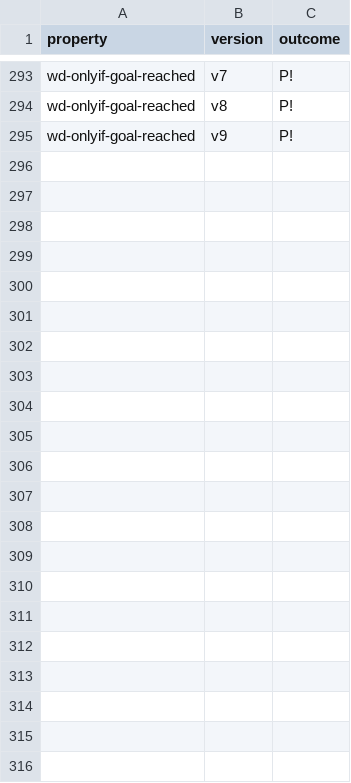
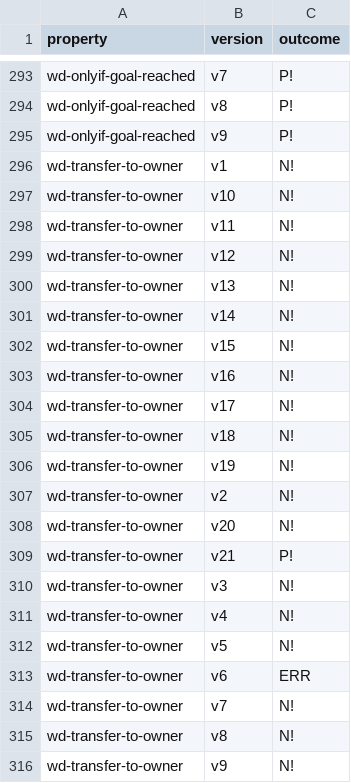
Before and after one commit to Eic17H/contracts-verification-benchmark, a CSV file: contracts/crowdfund/solcmc-eld.csv, drawn as a sheet; only a part is shown, gaps mark what is left out; the diff names each change by its address in the sheet, - before the commit and + after, or states it on an @@ line.

```diff
--- a/contracts/crowdfund/solcmc-eld.csv
+++ b/contracts/crowdfund/solcmc-eld.csv
+row 296: wd-transfer-to-owner | v1 | N!
+row 297: wd-transfer-to-owner | v10 | N!
+row 298: wd-transfer-to-owner | v11 | N!
+row 299: wd-transfer-to-owner | v12 | N!
+row 300: wd-transfer-to-owner | v13 | N!
+row 301: wd-transfer-to-owner | v14 | N!
+row 302: wd-transfer-to-owner | v15 | N!
+row 303: wd-transfer-to-owner | v16 | N!
+row 304: wd-transfer-to-owner | v17 | N!
+row 305: wd-transfer-to-owner | v18 | N!
+row 306: wd-transfer-to-owner | v19 | N!
+row 307: wd-transfer-to-owner | v2 | N!
+row 308: wd-transfer-to-owner | v20 | N!
+row 309: wd-transfer-to-owner | v21 | P!
+row 310: wd-transfer-to-owner | v3 | N!
+row 311: wd-transfer-to-owner | v4 | N!
+row 312: wd-transfer-to-owner | v5 | N!
+row 313: wd-transfer-to-owner | v6 | ERR
+row 314: wd-transfer-to-owner | v7 | N!
+row 315: wd-transfer-to-owner | v8 | N!
+row 316: wd-transfer-to-owner | v9 | N!
```
Also changed, not shown: contracts/crowdfund/ground-truth.csv, contracts/crowdfund/solcmc-z3.csv, 1 other file.
